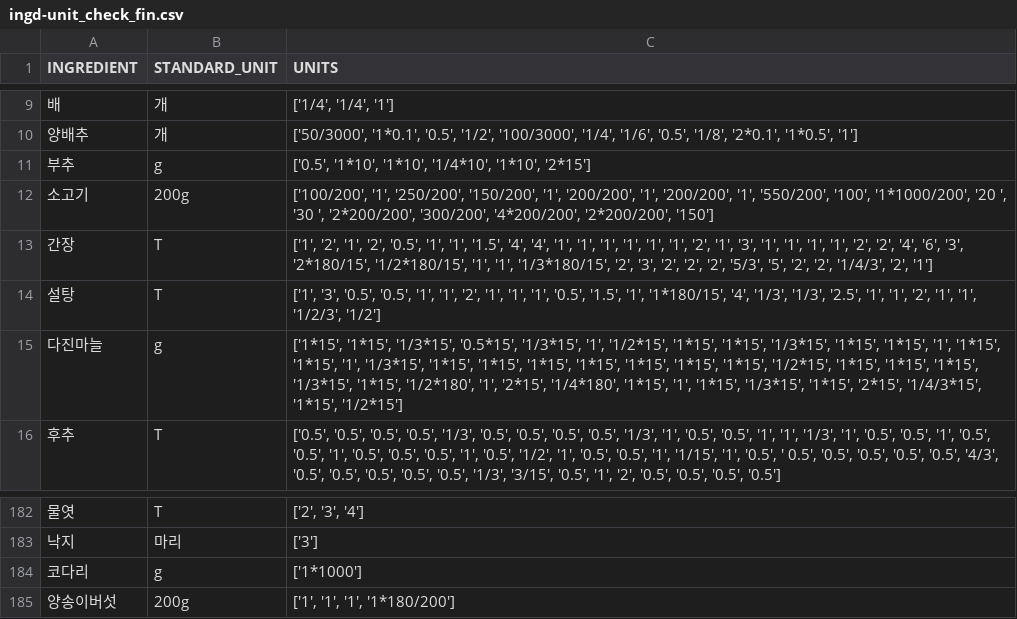
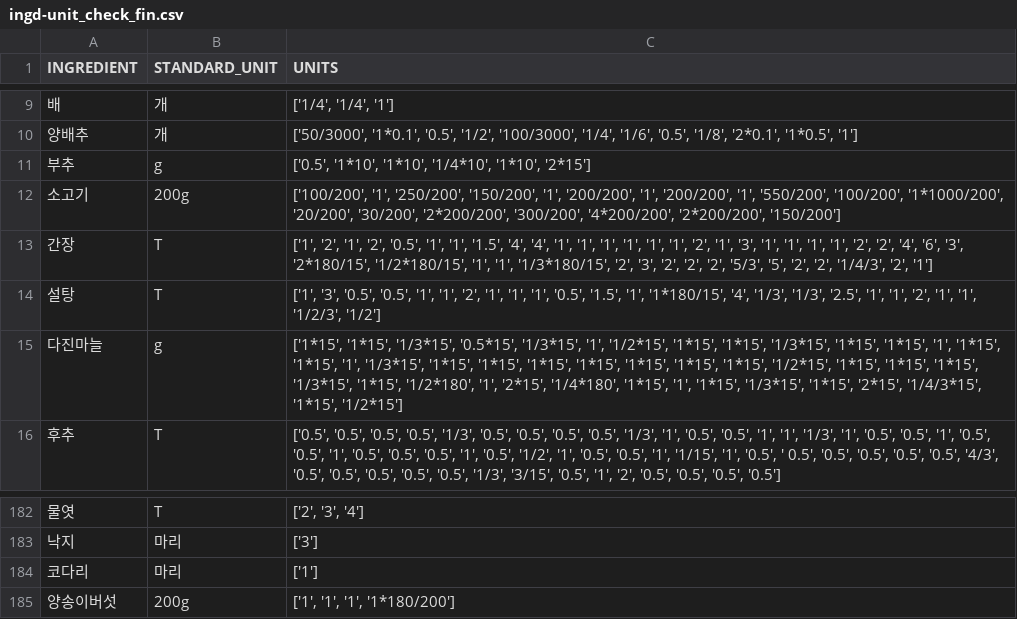
Before and after one commit to Nok5051/Project_Visual, a CSV file: recipe_data/ingd-unit_check_fin.csv, drawn as a sheet; only a part is shown, gaps mark what is left out.

Commit message:
data preprocessing

```diff
--- a/recipe_data/ingd-unit_check_fin.csv
+++ b/recipe_data/ingd-unit_check_fin.csv
@@ -11,3 +11,3 @@
 부추,g,"['0.5', '1*10', '1*10', '1/4*10', '1*10', '2*15']"
-소고기,200g,"['100/200', '1', '250/200', '150/200', '1', '200/200', '1', '200/200', '1', '550/200', '100', '1*1000/200', '20 ', '30 ', '2*200/200', '300/200', '4*200/200', '2*200/200', '150']"
+소고기,200g,"['100/200', '1', '250/200', '150/200', '1', '200/200', '1', '200/200', '1', '550/200', '100/200', '1*1000/200', '20/200', '30/200', '2*200/200', '300/200', '4*200/200', '2*200/200', '150/200']"
 간장,T,"['1', '2', '1', '2', '0.5', '1', '1', '1.5', '4', '4', '1', '1', '1', '1', '1', '1', '2', '1', '3', '1', '1', '1', '1', '2', '2', '4', '6', '3', '2*180/15', '1/2*180/15', '1', '1', '1/3*180/15', '2', '3', '2', '2', '2', '5/3', '5', '2', '2', '1/4/3', '2', '1']"
@@ -183,3 +183,3 @@
 낙지,마리,['3']
-코다리,g,['1*1000']
+코다리,마리,['1']
 양송이버섯,200g,"['1', '1', '1', '1*180/200']"
```
Also changed, not shown: recipe_data/df_rc.csv, recipe_data/standard_price.csv, 2 other files.
